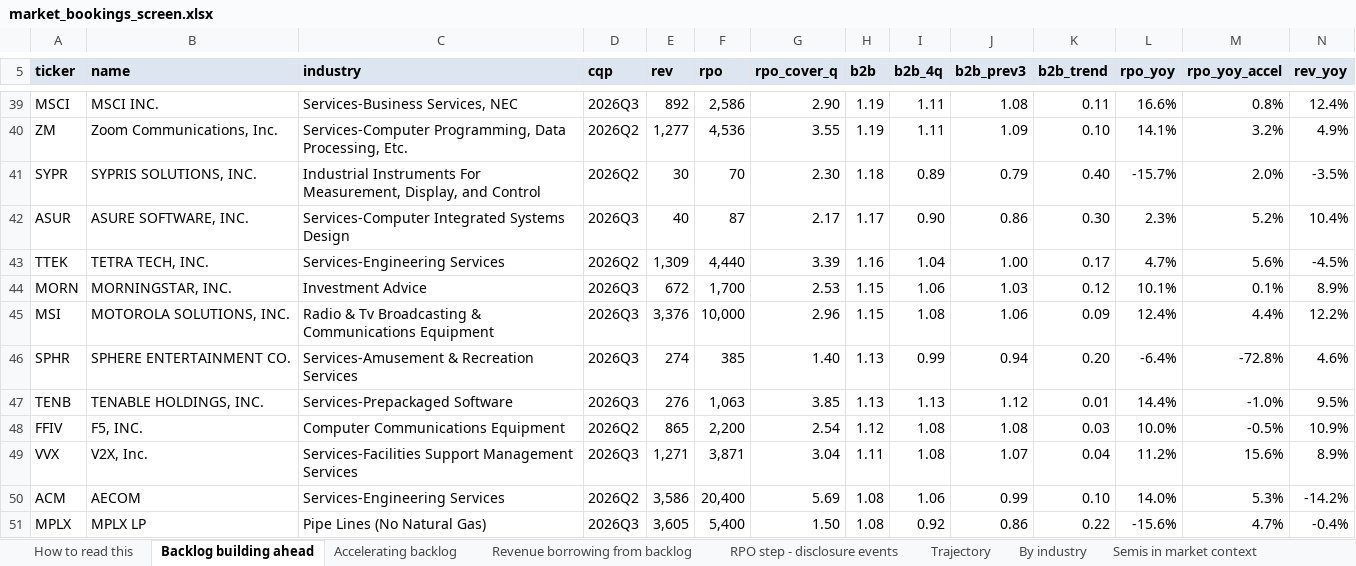
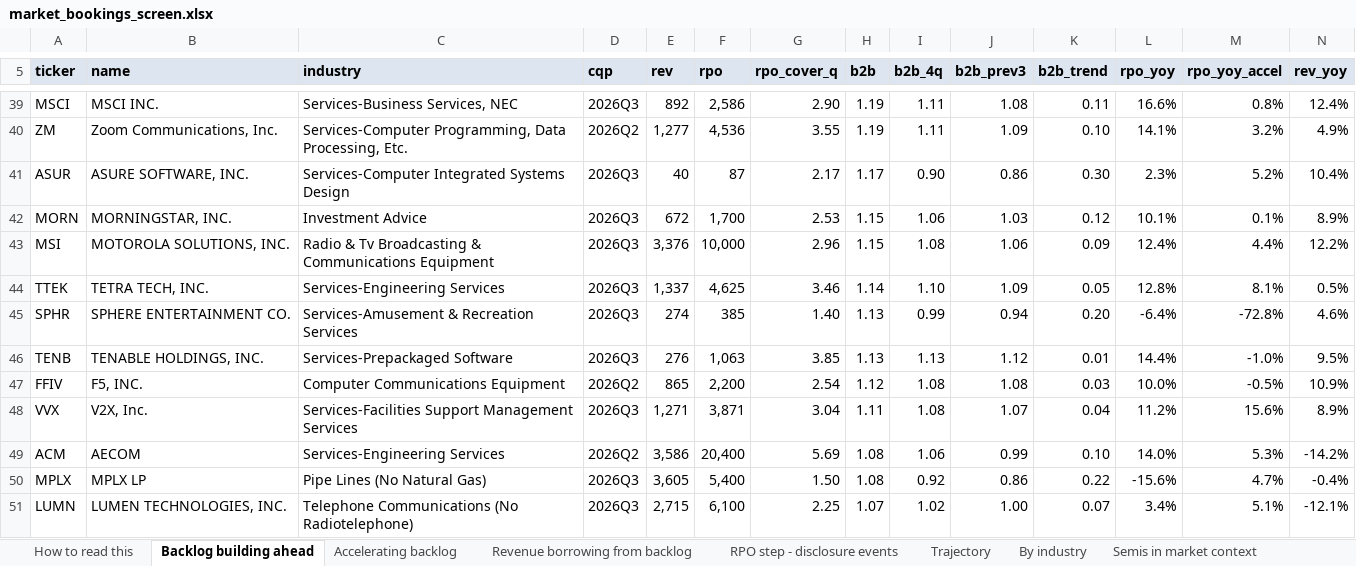
Before and after one commit to shashankrboppidi2/semis-screener, an Excel workbook: results/market_bookings_screen.xlsx, sheet Backlog building ahead, drawn as a sheet; only a part is shown, gaps mark what is left out; the shorter side is filled out with more unchanged rows; values as stored, in another font and other column widths than the file's, no borders; conditional formats not drawn; removed rows and columns are numbered as before the commit, all else as after; rows hold the shown columns only; the diff names each change by its address in the sheet, - before the commit and + after, or states it on an @@ line.

```diff
--- a/results/market_bookings_screen.xlsx (sheet Backlog building ahead)
+++ b/results/market_bookings_screen.xlsx (sheet Backlog building ahead)
-row 41: SYPR | SYPRIS SOLUTIONS, INC. | Industrial Instruments For Measurement, Display, and Control | 2026Q2 | 30 | 70 | 2.30 | 1.18 | 0.89 | 0.79 | 0.40 | -15.7% | 2.0% | -3.5%
-row 43: TTEK | TETRA TECH, INC. | Services-Engineering Services | 2026Q2 | 1,309 | 4,440 | 3.39 | 1.16 | 1.04 | 1.00 | 0.17 | 4.7% | 5.6% | -4.5%
+row 44: TTEK | TETRA TECH, INC. | Services-Engineering Services | 2026Q3 | 1,337 | 4,625 | 3.46 | 1.14 | 1.10 | 1.09 | 0.05 | 12.8% | 8.1% | 0.5%
```
Also changed, not shown: sheet Excluded and why, sheet Full gated universe, sheet Tier 2 shortlist, sheet Accelerating backlog, sheet Trajectory, sheet Revenue borrowing from backlog, results/beat_and_raise_screen.xlsx, results/semis_acceleration_screen.xlsx, 11 other files.
